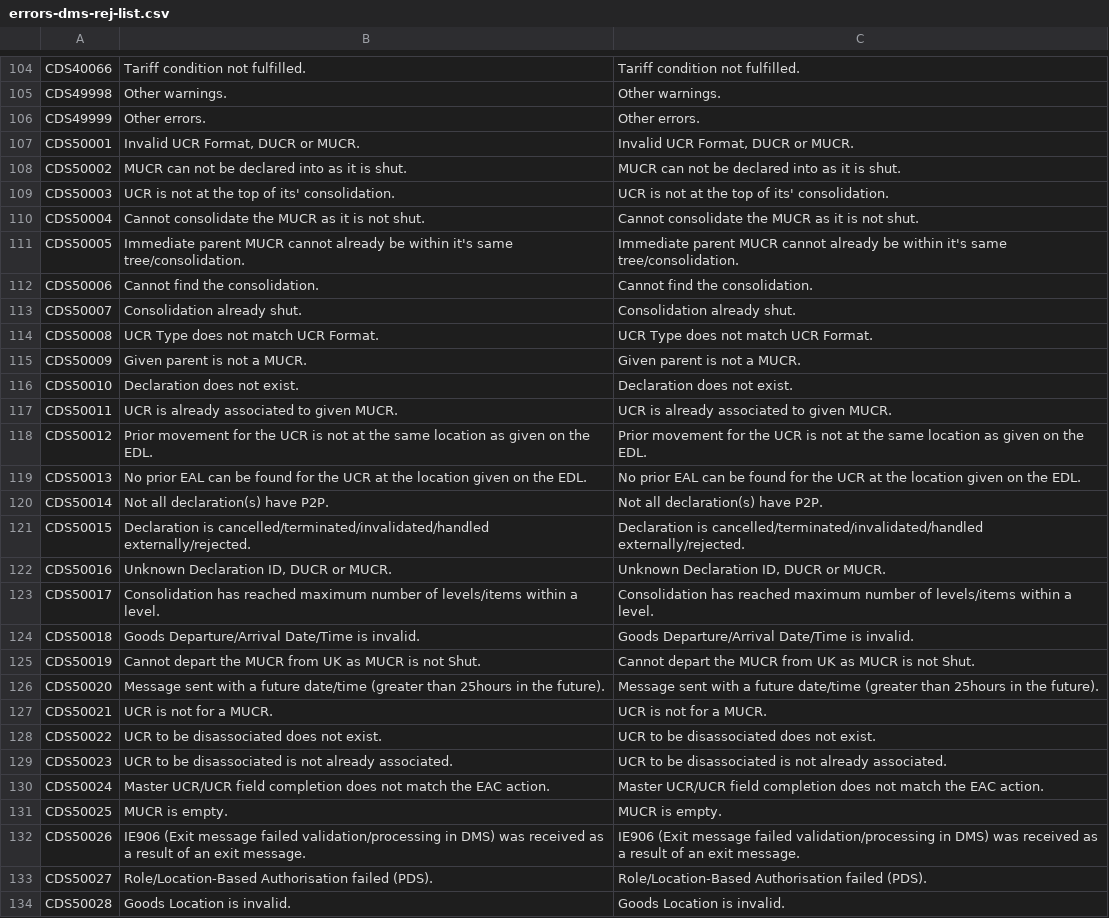
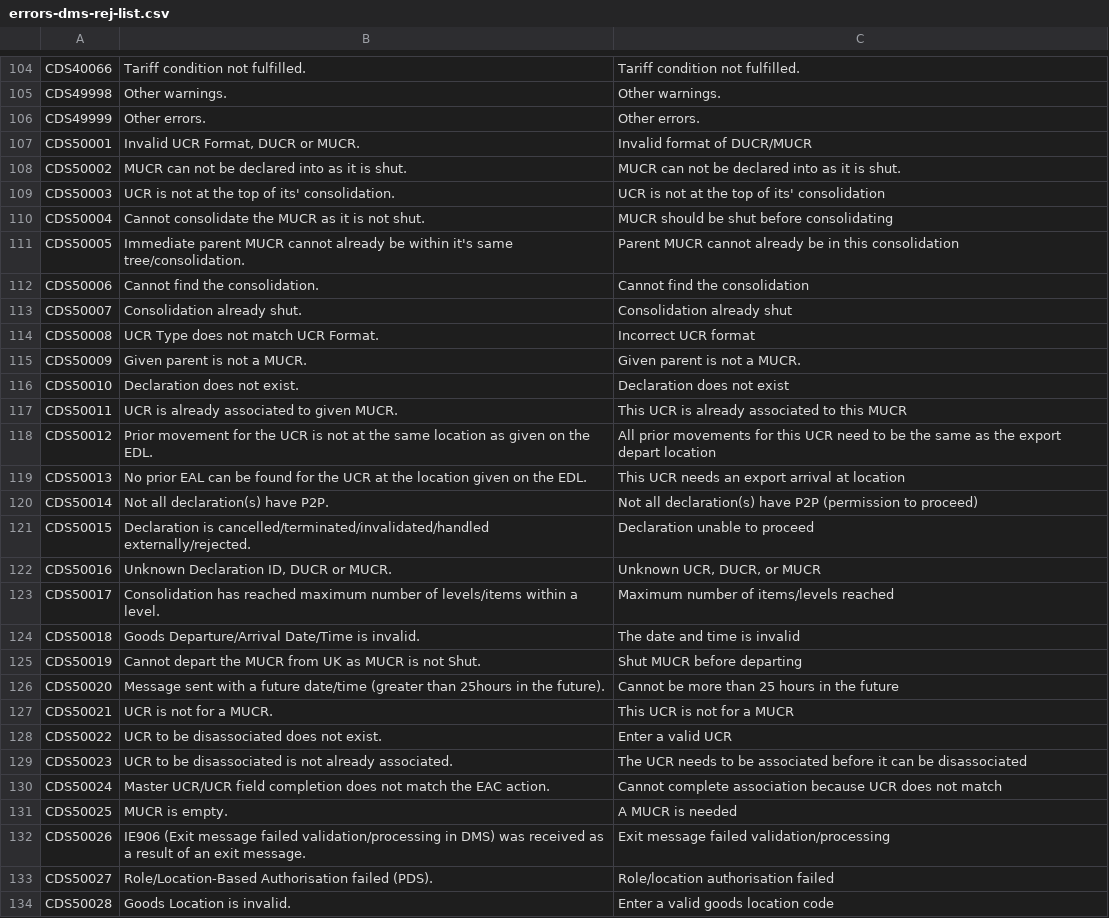
Before and after one commit to hmrc/customs-declare-exports-frontend, a CSV file: conf/code-lists/errors-dms-rej-list.csv, drawn as a sheet; only a part is shown, gaps mark what is left out; the diff covers the shown part only.

Commit message:
CEDS-1668 Provide more friendly error descriptions

```diff
--- a/conf/code-lists/errors-dms-rej-list.csv
+++ b/conf/code-lists/errors-dms-rej-list.csv
@@ -112,29 +112,29 @@ CDS49998,"Other warnings.","Other warnings."
 CDS49999,"Other errors.","Other errors."
-CDS50001,"Invalid UCR Format, DUCR or MUCR.","Invalid UCR Format, DUCR or MUCR."
+CDS50001,"Invalid UCR Format, DUCR or MUCR.","Invalid format of DUCR/MUCR"
 CDS50002,"MUCR can not be declared into as it is shut.","MUCR can not be declared into as it is shut."
-CDS50003,"UCR is not at the top of its' consolidation.","UCR is not at the top of its' consolidation."
-CDS50004,"Cannot consolidate the MUCR as it is not shut.","Cannot consolidate the MUCR as it is not shut."
-CDS50005,"Immediate parent MUCR cannot already be within it's same tree/consolidation.","Immediate parent MUCR cannot already be within it's same tree/consolidation."
-CDS50006,"Cannot find the consolidation.","Cannot find the consolidation."
-CDS50007,"Consolidation already shut.","Consolidation already shut."
-CDS50008,"UCR Type does not match UCR Format.","UCR Type does not match UCR Format."
+CDS50003,"UCR is not at the top of its' consolidation.","UCR is not at the top of its' consolidation"
+CDS50004,"Cannot consolidate the MUCR as it is not shut.","MUCR should be shut before consolidating"
+CDS50005,"Immediate parent MUCR cannot already be within it's same tree/consolidation.","Parent MUCR cannot already be in this consolidation"
+CDS50006,"Cannot find the consolidation.","Cannot find the consolidation"
+CDS50007,"Consolidation already shut.","Consolidation already shut"
+CDS50008,"UCR Type does not match UCR Format.","Incorrect UCR format"
 CDS50009,"Given parent is not a MUCR.","Given parent is not a MUCR."
-CDS50010,"Declaration does not exist.","Declaration does not exist."
-CDS50011,"UCR is already associated to given MUCR.","UCR is already associated to given MUCR."
-CDS50012,"Prior movement for the UCR is not at the same location as given on the EDL.","Prior movement for the UCR is not at the same location as given on the EDL."
-CDS50013,"No prior EAL can be found for the UCR at the location given on the EDL.","No prior EAL can be found for the UCR at the location given on the EDL."
-CDS50014,"Not all declaration(s) have P2P.","Not all declaration(s) have P2P."
-CDS50015,"Declaration is cancelled/terminated/invalidated/handled externally/rejected.","Declaration is cancelled/terminated/invalidated/handled externally/rejected."
-CDS50016,"Unknown Declaration ID, DUCR or MUCR.","Unknown Declaration ID, DUCR or MUCR."
-CDS50017,"Consolidation has reached maximum number of levels/items within a level.","Consolidation has reached maximum number of levels/items within a level."
-CDS50018,"Goods Departure/Arrival Date/Time is invalid.","Goods Departure/Arrival Date/Time is invalid."
-CDS50019,"Cannot depart the MUCR from UK as MUCR is not Shut.","Cannot depart the MUCR from UK as MUCR is not Shut."
-CDS50020,"Message sent with a future date/time (greater than 25hours in the future).","Message sent with a future date/time (greater than 25hours in the future)."
-CDS50021,"UCR is not for a MUCR.","UCR is not for a MUCR."
-CDS50022,"UCR to be disassociated does not exist.","UCR to be disassociated does not exist."
-CDS50023,"UCR to be disassociated is not already associated.","UCR to be disassociated is not already associated."
-CDS50024,"Master UCR/UCR field completion does not match the EAC action.","Master UCR/UCR field completion does not match the EAC action."
-CDS50025,"MUCR is empty.","MUCR is empty."
-CDS50026,"IE906 (Exit message failed validation/processing in DMS) was received as a result of an exit message.","IE906 (Exit message failed validation/processing in DMS) was received as a result of an exit message."
-CDS50027,"Role/Location-Based Authorisation failed (PDS).","Role/Location-Based Authorisation failed (PDS)."
-CDS50028,"Goods Location is invalid.","Goods Location is invalid."
+CDS50010,"Declaration does not exist.","Declaration does not exist"
+CDS50011,"UCR is already associated to given MUCR.","This UCR is already associated to this MUCR"
+CDS50012,"Prior movement for the UCR is not at the same location as given on the EDL.","All prior movements for this UCR need to be the same as the export depart location"
+CDS50013,"No prior EAL can be found for the UCR at the location given on the EDL.","This UCR needs an export arrival at location"
+CDS50014,"Not all declaration(s) have P2P.","Not all declaration(s) have P2P (permission to proceed)"
+CDS50015,"Declaration is cancelled/terminated/invalidated/handled externally/rejected.","Declaration unable to proceed"
+CDS50016,"Unknown Declaration ID, DUCR or MUCR.","Unknown UCR, DUCR, or MUCR"
+CDS50017,"Consolidation has reached maximum number of levels/items within a level.","Maximum number of items/levels reached"
+CDS50018,"Goods Departure/Arrival Date/Time is invalid.","The date and time is invalid"
+CDS50019,"Cannot depart the MUCR from UK as MUCR is not Shut.","Shut MUCR before departing"
+CDS50020,"Message sent with a future date/time (greater than 25hours in the future).","Cannot be more than 25 hours in the future"
+CDS50021,"UCR is not for a MUCR.","This UCR is not for a MUCR"
+CDS50022,"UCR to be disassociated does not exist.","Enter a valid UCR"
+CDS50023,"UCR to be disassociated is not already associated.","The UCR needs to be associated before it can be disassociated"
+CDS50024,"Master UCR/UCR field completion does not match the EAC action.","Cannot complete association because UCR does not match"
+CDS50025,"MUCR is empty.","A MUCR is needed"
+CDS50026,"IE906 (Exit message failed validation/processing in DMS) was received as a result of an exit message.","Exit message failed validation/processing"
+CDS50027,"Role/Location-Based Authorisation failed (PDS).","Role/location authorisation failed"
+CDS50028,"Goods Location is invalid.","Enter a valid goods location code"
```
Also changed, not shown: 2 edited cells elsewhere in this file.
